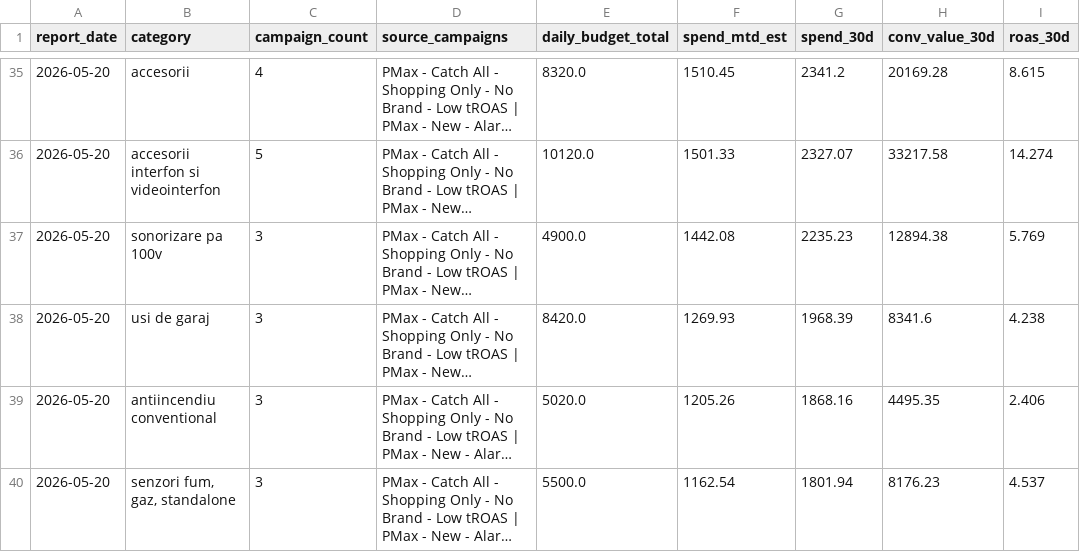
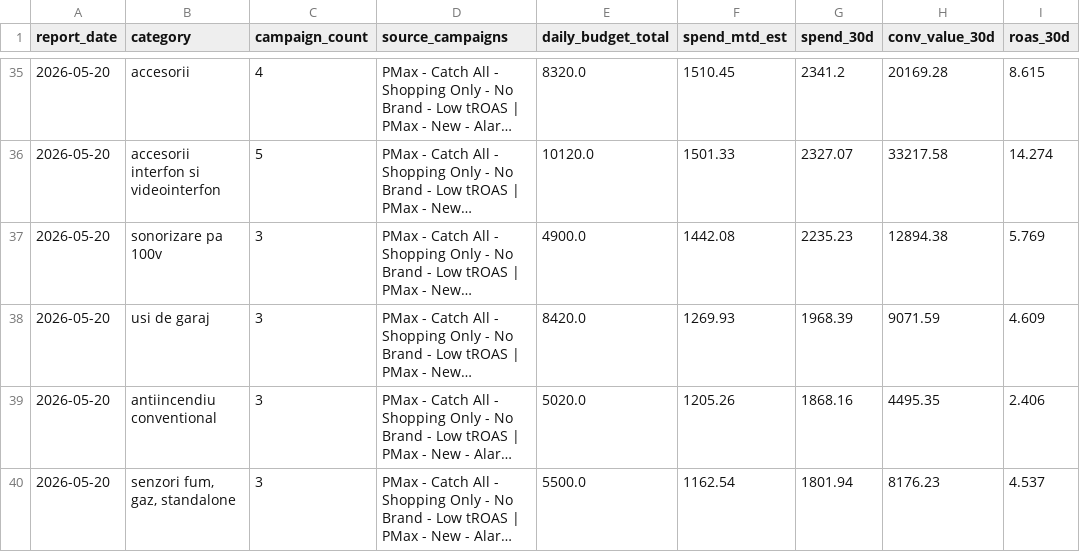
Before and after one commit to attilabirtha/a2t.ro, a CSV file: data/output/category_summary.csv, drawn as a sheet; only a part is shown, gaps mark what is left out; long unchanged cells end in …; the diff covers the shown part only; the diff names each change by its address in the sheet, - before the commit and + after, or states it on an @@ line.

```diff
--- a/data/output/category_summary.csv
+++ b/data/output/category_summary.csv
-H38 (conv_value_30d): 8341.6
+H38 (conv_value_30d): 9071.59
-I38 (roas_30d): 4.238
+I38 (roas_30d): 4.609
```
Also changed, not shown: 28 edited cells elsewhere in this file, data/output/campaign_recommendations.csv, data/output/channel_summary.csv, 7 other files.
